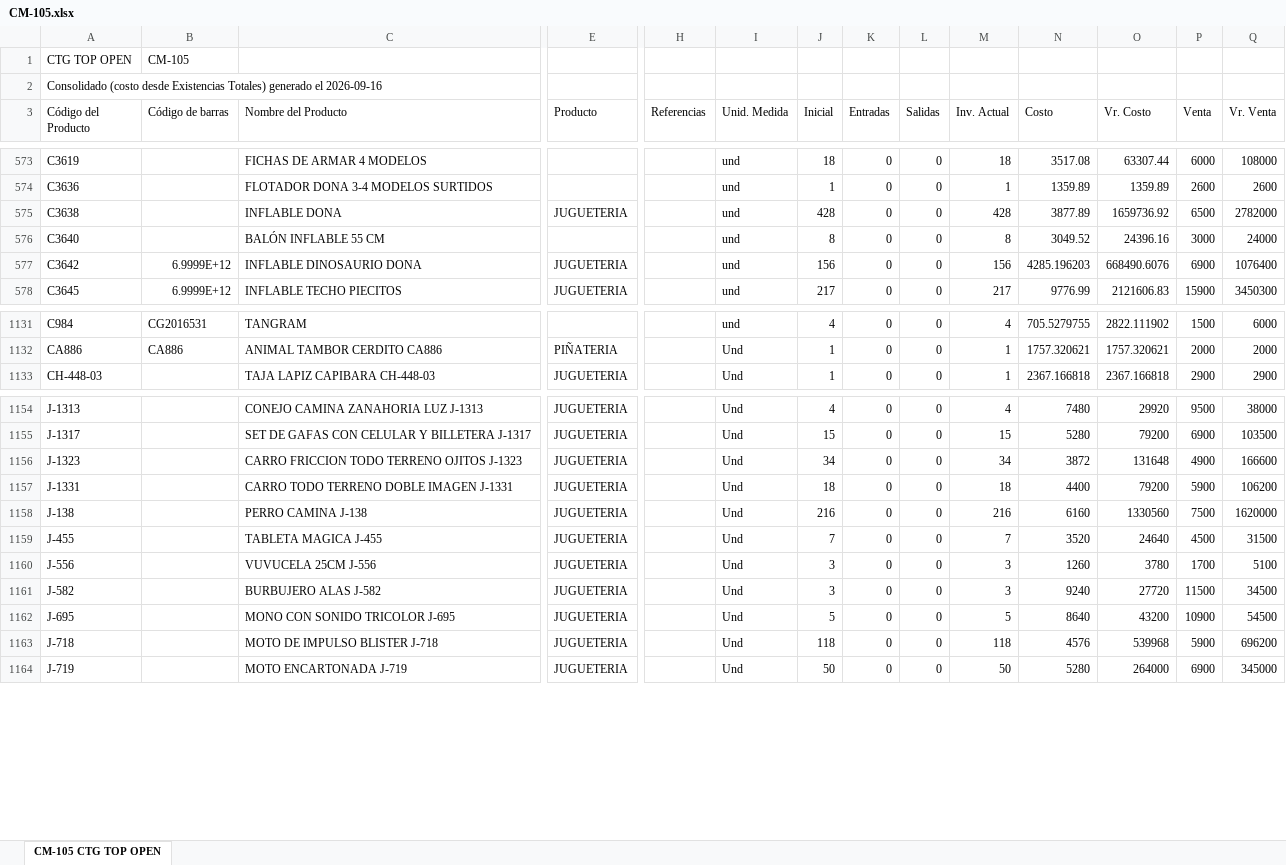
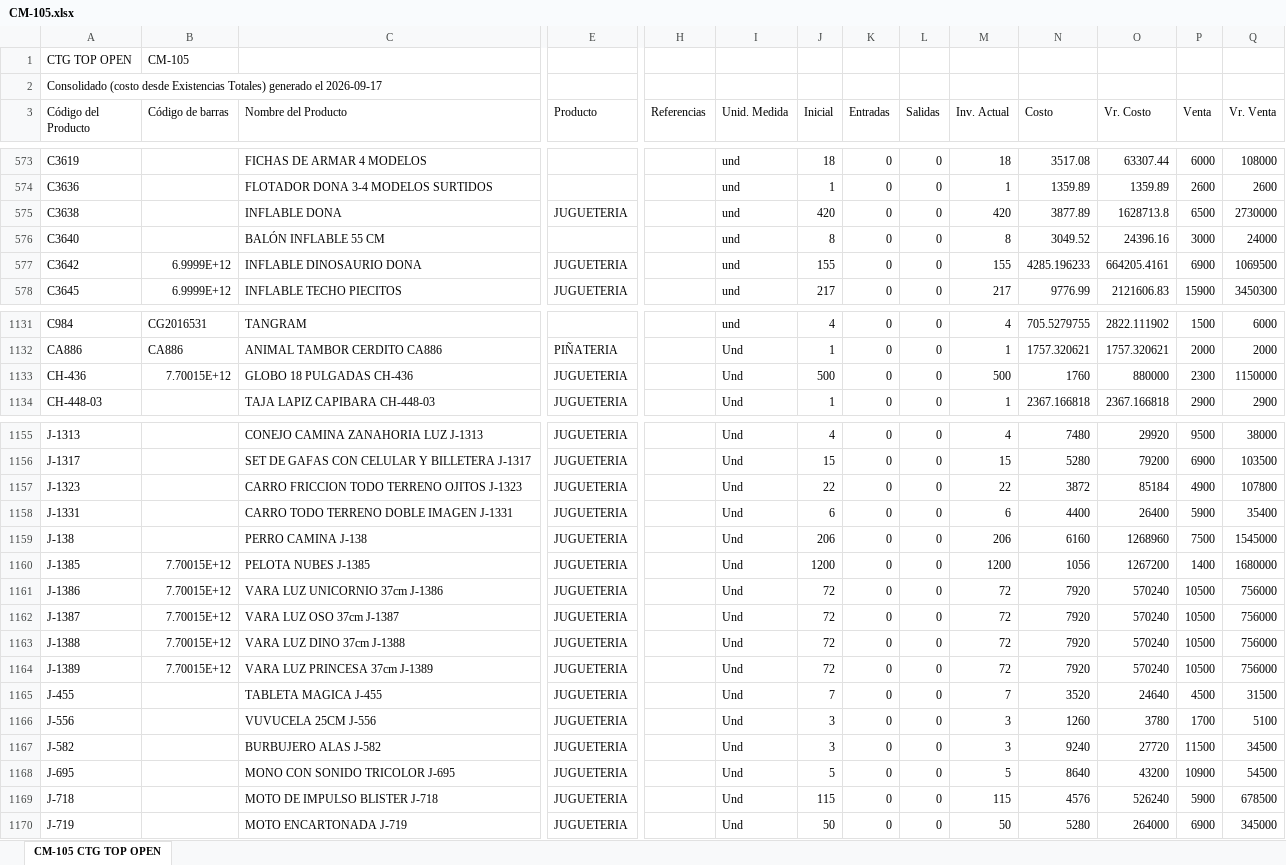
Before and after one commit to jeicardu03/vsummer-dashboard-toys, an Excel workbook: bodegas/CM-105.xlsx, sheet CM-105 CTG TOP OPEN, drawn as a sheet; only a part is shown, gaps mark what is left out; values as stored, in another font and other column widths than the file's, no borders; addresses are those after the commit; rows hold the shown columns only; the diff covers the shown part only; the diff names each change by its address in the sheet, - before the commit and + after, or states it on an @@ line.

```diff
--- a/bodegas/CM-105.xlsx (sheet CM-105 CTG TOP OPEN)
+++ b/bodegas/CM-105.xlsx (sheet CM-105 CTG TOP OPEN)
-A2 (Código del Producto): …generado el 2026-09-16
+A2 (Código del Producto): …generado el 2026-09-17
-J575 (Inicial): 428
+J575 (Inicial): 420
-M575 (Inv. Actual): 428
+M575 (Inv. Actual): 420
-O575 (Vr. Costo): 1659736.92
+O575 (Vr. Costo): 1628713.8
-Q575 (Vr. Venta): 2782000
+Q575 (Vr. Venta): 2730000
-J577 (Inicial): 156
+J577 (Inicial): 155
-M577 (Inv. Actual): 156
+M577 (Inv. Actual): 155
-N577 (Costo): 4285.196203
+N577 (Costo): 4285.196233
-O577 (Vr. Costo): 668490.6076
+O577 (Vr. Costo): 664205.4161
-Q577 (Vr. Venta): 1076400
+Q577 (Vr. Venta): 1069500
+row 1133: CH-436 | 7.70015E+12 | GLOBO 18 PULGADAS CH-436 | JUGUETERIA |  | Und | 500 | 0 | 0 | 500 | 1760 | 880000 | 2300 | 1150000
-J1157 (Inicial): 34
+J1157 (Inicial): 22
-M1157 (Inv. Actual): 34
+M1157 (Inv. Actual): 22
-O1157 (Vr. Costo): 131648
+O1157 (Vr. Costo): 85184
-Q1157 (Vr. Venta): 166600
+Q1157 (Vr. Venta): 107800
-J1158 (Inicial): 18
+J1158 (Inicial): 6
-M1158 (Inv. Actual): 18
+M1158 (Inv. Actual): 6
-O1158 (Vr. Costo): 79200
+O1158 (Vr. Costo): 26400
-Q1158 (Vr. Venta): 106200
+Q1158 (Vr. Venta): 35400
-J1159 (Inicial): 216
+J1159 (Inicial): 206
-M1159 (Inv. Actual): 216
+M1159 (Inv. Actual): 206
-O1159 (Vr. Costo): 1330560
+O1159 (Vr. Costo): 1268960
-Q1159 (Vr. Venta): 1620000
+Q1159 (Vr. Venta): 1545000
+row 1160: J-1385 | 7.70015E+12 | PELOTA NUBES J-1385 | JUGUETERIA |  | Und | 1200 | 0 | 0 | 1200 | 1056 | 1267200 | 1400 | 1680000
+row 1161: J-1386 | 7.70015E+12 | VARA LUZ UNICORNIO 37cm J-1386 | JUGUETERIA |  | Und | 72 | 0 | 0 | 72 | 7920 | 570240 | 10500 | 756000
+row 1162: J-1387 | 7.70015E+12 | VARA LUZ OSO 37cm J-1387 | JUGUETERIA |  | Und | 72 | 0 | 0 | 72 | 7920 | 570240 | 10500 | 756000
+row 1163: J-1388 | 7.70015E+12 | VARA LUZ DINO 37cm J-1388 | JUGUETERIA |  | Und | 72 | 0 | 0 | 72 | 7920 | 570240 | 10500 | 756000
+row 1164: J-1389 | 7.70015E+12 | VARA LUZ PRINCESA 37cm J-1389 | JUGUETERIA |  | Und | 72 | 0 | 0 | 72 | 7920 | 570240 | 10500 | 756000
-J1169 (Inicial): 118
+J1169 (Inicial): 115
-M1169 (Inv. Actual): 118
+M1169 (Inv. Actual): 115
-O1169 (Vr. Costo): 539968
+O1169 (Vr. Costo): 526240
-Q1169 (Vr. Venta): 696200
+Q1169 (Vr. Venta): 678500
```
Also changed, not shown: 445 edited cells elsewhere in this sheet, bodegas/03.xlsx, bodegas/CM-02.xlsx, 12 other files.
